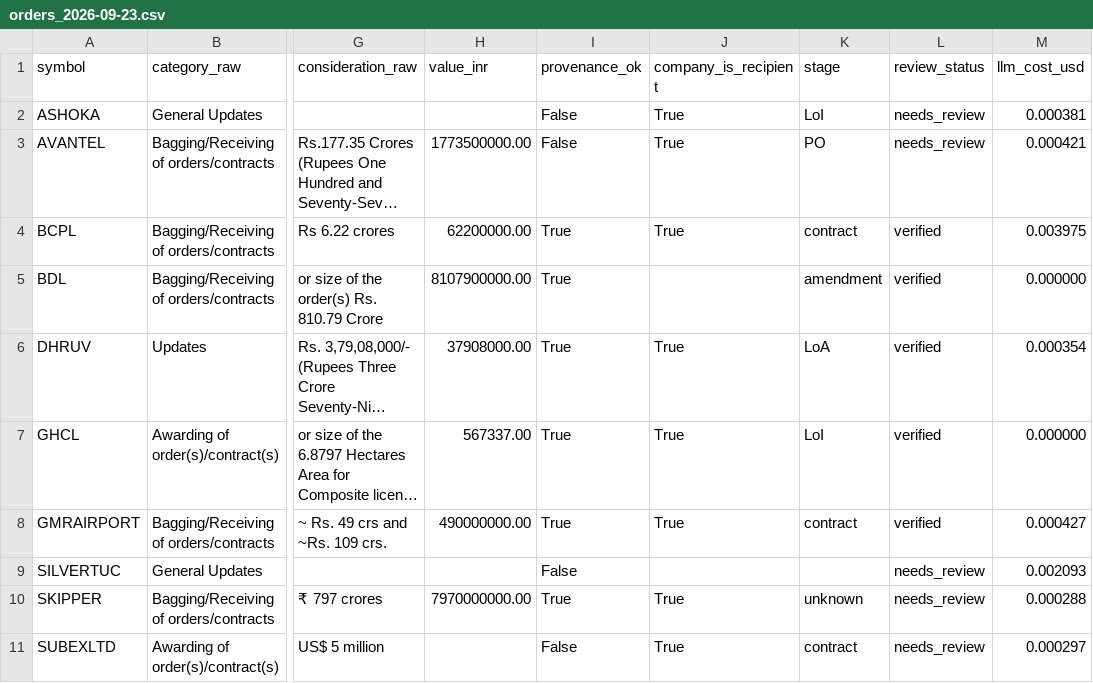
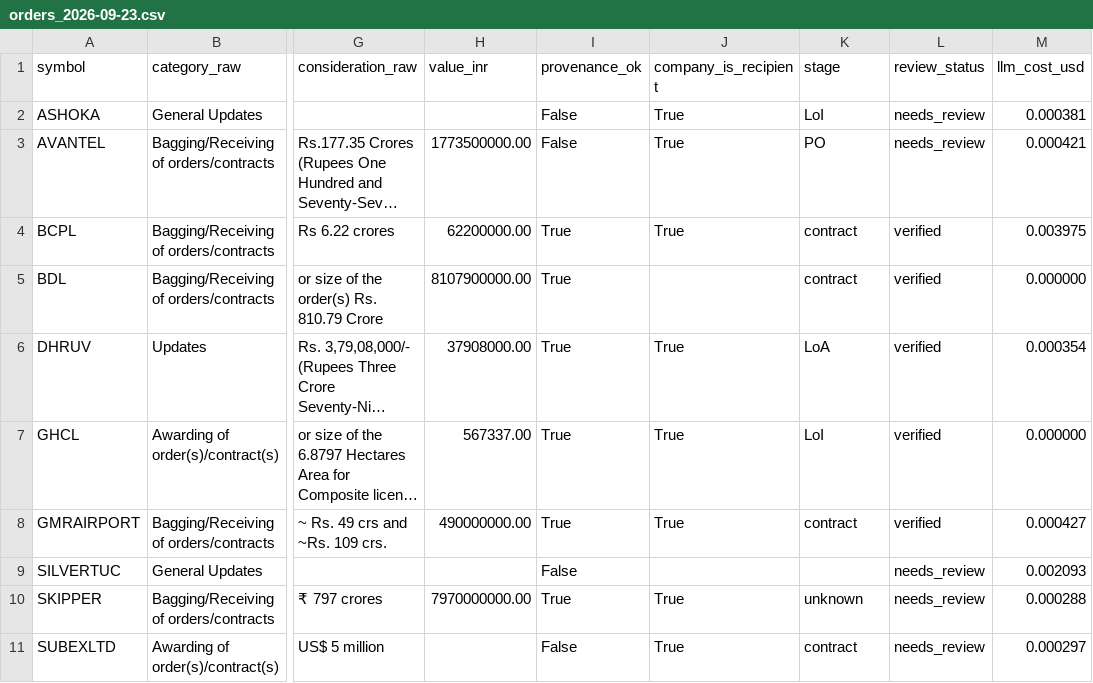
Before and after one commit to sravanth-dev/reg30-radar, a CSV file: reports/orders_2026-09-23.csv, drawn as a sheet; only a part is shown, gaps mark what is left out; long unchanged cells end in …; the diff names each change by its address in the sheet, - before the commit and + after, or states it on an @@ line.

```diff
--- a/reports/orders_2026-09-23.csv
+++ b/reports/orders_2026-09-23.csv
-K5 (stage): amendment
+K5 (stage): contract
```
Also changed, not shown: reports/orders_2026-09-25.csv, 20 other files.
